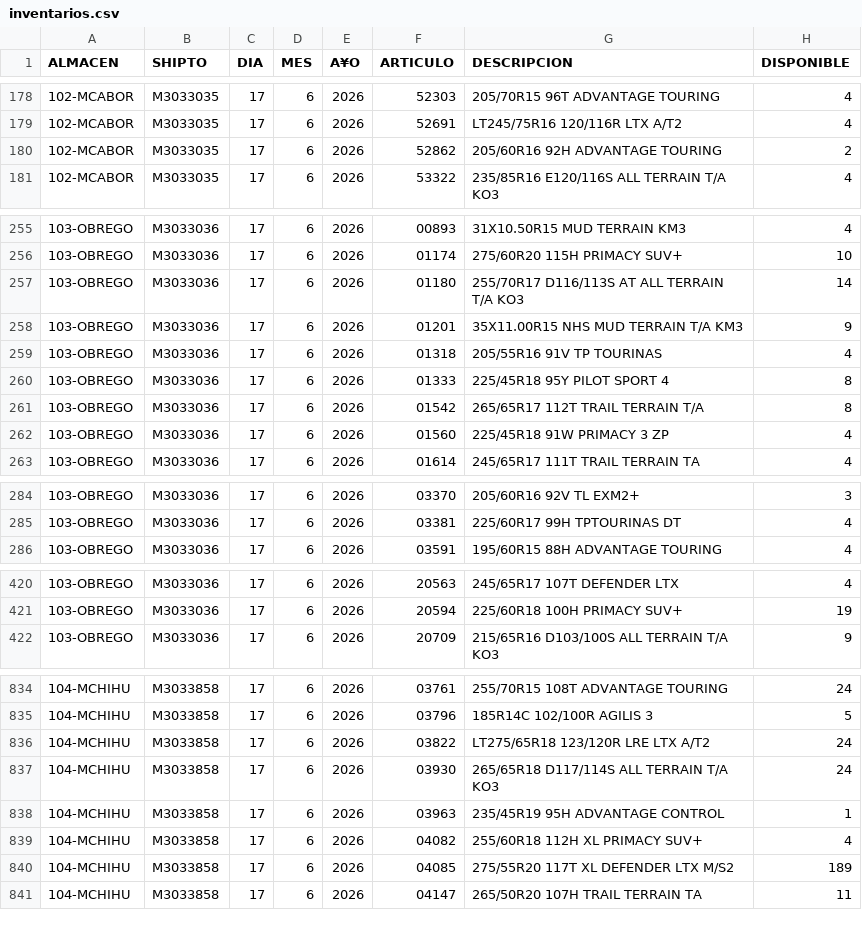
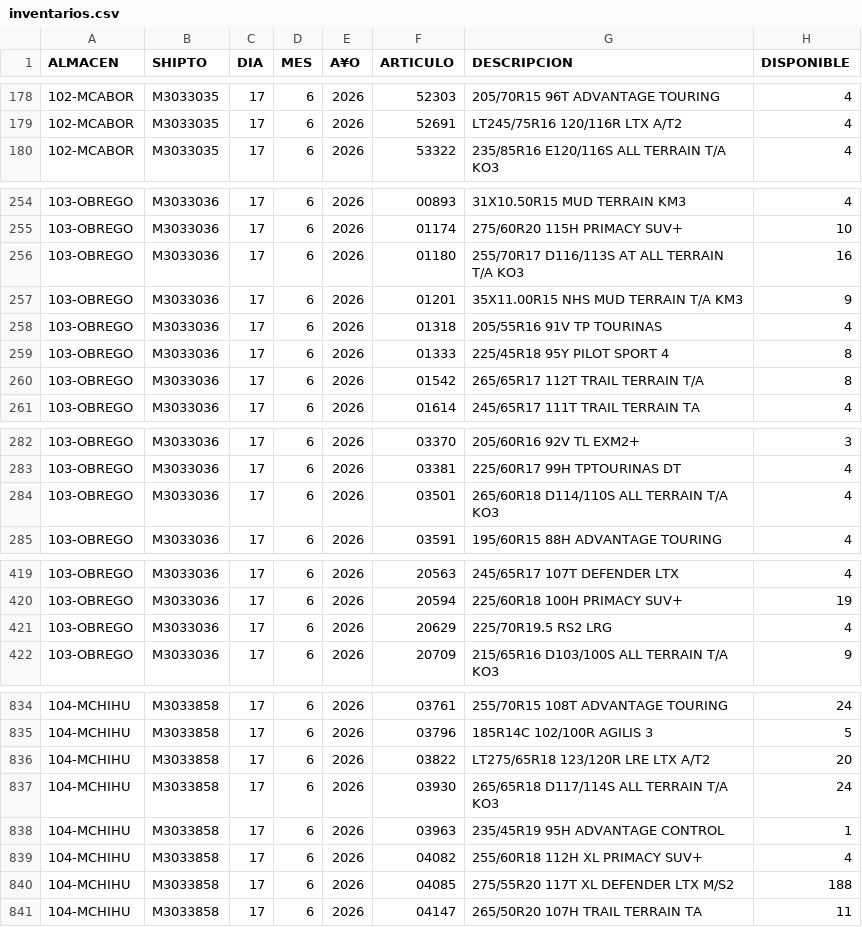
Before and after one commit to GRUPOAYALA/GrupoAyala, a CSV file: GrupoAyala_Michelin_Netlify_API_Kit_MICHELIN_FINAL/inventarios.csv, drawn as a sheet; only a part is shown, gaps mark what is left out; the diff covers the shown part only.

Commit message:
Add files via upload

```diff
--- a/GrupoAyala_Michelin_Netlify_API_Kit_MICHELIN_FINAL/inventarios.csv
+++ b/GrupoAyala_Michelin_Netlify_API_Kit_MICHELIN_FINAL/inventarios.csv
@@ -179,3 +179,2 @@ ALMACEN,SHIPTO,DIA,MES,A¥O,ARTICULO,DESCRIPCION,DISPONIBLE
 102-MCABOR,M3033035,17,6,2026,52691,LT245/75R16 120/116R LTX A/T2,4
-102-MCABOR,M3033035,17,6,2026,52862,205/60R16 92H ADVANTAGE TOURING,2
 102-MCABOR,M3033035,17,6,2026,53322,235/85R16 E120/116S ALL TERRAIN T/A KO3,4
@@ -256,3 +255,3 @@ ALMACEN,SHIPTO,DIA,MES,A¥O,ARTICULO,DESCRIPCION,DISPONIBLE
 103-OBREGO,M3033036,17,6,2026,01174,275/60R20 115H PRIMACY SUV+,10
-103-OBREGO,M3033036,17,6,2026,01180,255/70R17 D116/113S AT ALL TERRAIN T/A KO3,14
+103-OBREGO,M3033036,17,6,2026,01180,255/70R17 D116/113S AT ALL TERRAIN T/A KO3,16
 103-OBREGO,M3033036,17,6,2026,01201,35X11.00R15 NHS MUD TERRAIN T/A KM3,9
@@ -261,3 +260,2 @@ ALMACEN,SHIPTO,DIA,MES,A¥O,ARTICULO,DESCRIPCION,DISPONIBLE
 103-OBREGO,M3033036,17,6,2026,01542,265/65R17 112T TRAIL TERRAIN T/A,8
-103-OBREGO,M3033036,17,6,2026,01560,225/45R18 91W PRIMACY 3 ZP,4
 103-OBREGO,M3033036,17,6,2026,01614,245/65R17 111T  TRAIL TERRAIN TA,4
@@ -285,2 +283,3 @@ ALMACEN,SHIPTO,DIA,MES,A¥O,ARTICULO,DESCRIPCION,DISPONIBLE
 103-OBREGO,M3033036,17,6,2026,03381,225/60R17 99H TPTOURINAS DT,4
+103-OBREGO,M3033036,17,6,2026,03501,265/60R18 D114/110S ALL TERRAIN  T/A KO3,4
 103-OBREGO,M3033036,17,6,2026,03591,195/60R15 88H ADVANTAGE TOURING,4
@@ -421,2 +420,3 @@ ALMACEN,SHIPTO,DIA,MES,A¥O,ARTICULO,DESCRIPCION,DISPONIBLE
 103-OBREGO,M3033036,17,6,2026,20594,225/60R18 100H PRIMACY SUV+,19
+103-OBREGO,M3033036,17,6,2026,20629,225/70R19.5 RS2 LRG,4
 103-OBREGO,M3033036,17,6,2026,20709,215/65R16 D103/100S ALL TERRAIN T/A KO3,9
@@ -835,3 +835,3 @@ ALMACEN,SHIPTO,DIA,MES,A¥O,ARTICULO,DESCRIPCION,DISPONIBLE
 104-MCHIHU,M3033858,17,6,2026,03796,185R14C 102/100R AGILIS 3,5
-104-MCHIHU,M3033858,17,6,2026,03822,LT275/65R18  123/120R LRE LTX  A/T2,24
+104-MCHIHU,M3033858,17,6,2026,03822,LT275/65R18  123/120R LRE LTX  A/T2,20
 104-MCHIHU,M3033858,17,6,2026,03930,265/65R18 D117/114S ALL TERRAIN T/A KO3,24
@@ -839,3 +839,3 @@ ALMACEN,SHIPTO,DIA,MES,A¥O,ARTICULO,DESCRIPCION,DISPONIBLE
 104-MCHIHU,M3033858,17,6,2026,04082,255/60R18 112H XL PRIMACY SUV+,4
-104-MCHIHU,M3033858,17,6,2026,04085,275/55R20 117T XL DEFENDER LTX M/S2,189
+104-MCHIHU,M3033858,17,6,2026,04085,275/55R20 117T XL DEFENDER LTX M/S2,188
 104-MCHIHU,M3033858,17,6,2026,04147,265/50R20 107H TRAIL TERRAIN TA,11
```
Also changed, not shown: 40 edited cells elsewhere in this file.
